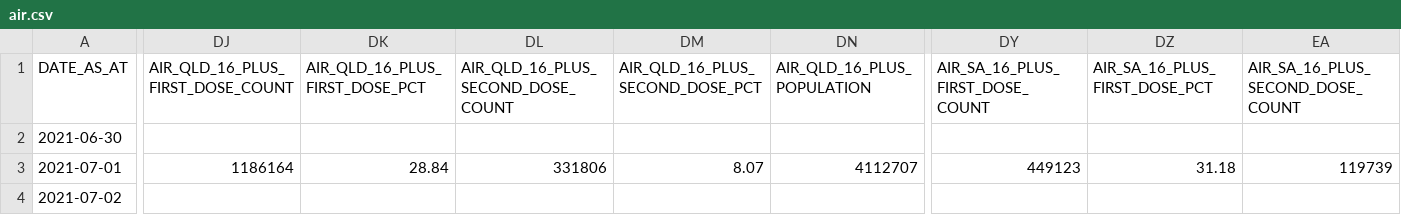
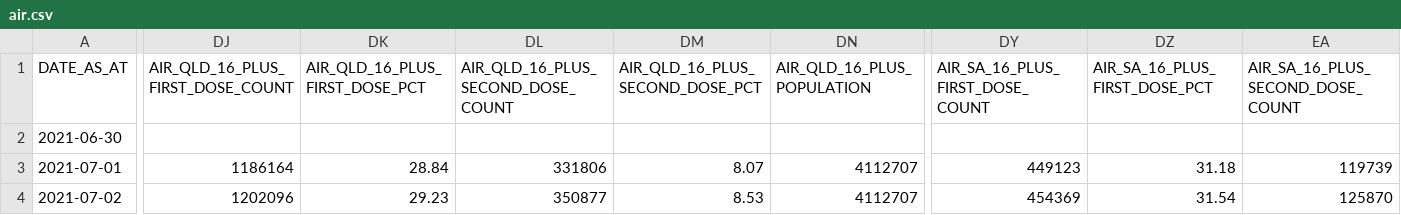
Before and after one commit to jxeeno/aust-govt-covid19-vaccine-pdf, a CSV file: docs/data/air.csv, drawn as a sheet; only a part is shown, gaps mark what is left out; the diff covers the shown part only; the diff names each change by its address in the sheet, - before the commit and + after, or states it on an @@ line.

Commit message:
feat: handle left align table and filter non-numeric cells

```diff
--- a/docs/data/air.csv
+++ b/docs/data/air.csv
-DJ4 (AIR_QLD_16_PLUS_FIRST_DOSE_COUNT): (empty)
+DJ4 (AIR_QLD_16_PLUS_FIRST_DOSE_COUNT): 1202096
-DK4 (AIR_QLD_16_PLUS_FIRST_DOSE_PCT): (empty)
+DK4 (AIR_QLD_16_PLUS_FIRST_DOSE_PCT): 29.23
-DL4: (empty)
+DL4: 350877
-DM4 (AIR_QLD_16_PLUS_SECOND_DOSE_PCT): (empty)
+DM4 (AIR_QLD_16_PLUS_SECOND_DOSE_PCT): 8.53
-DN4 (AIR_QLD_16_PLUS_POPULATION): (empty)
+DN4 (AIR_QLD_16_PLUS_POPULATION): 4112707
-DY4 (AIR_SA_16_PLUS_FIRST_DOSE_COUNT): (empty)
+DY4 (AIR_SA_16_PLUS_FIRST_DOSE_COUNT): 454369
-DZ4 (AIR_SA_16_PLUS_FIRST_DOSE_PCT): (empty)
+DZ4 (AIR_SA_16_PLUS_FIRST_DOSE_PCT): 31.54
-EA4 (AIR_SA_16_PLUS_SECOND_DOSE_COUNT): (empty)
+EA4 (AIR_SA_16_PLUS_SECOND_DOSE_COUNT): 125870
```
Also changed, not shown: 37 edited cells elsewhere in this file, 4 other files.
